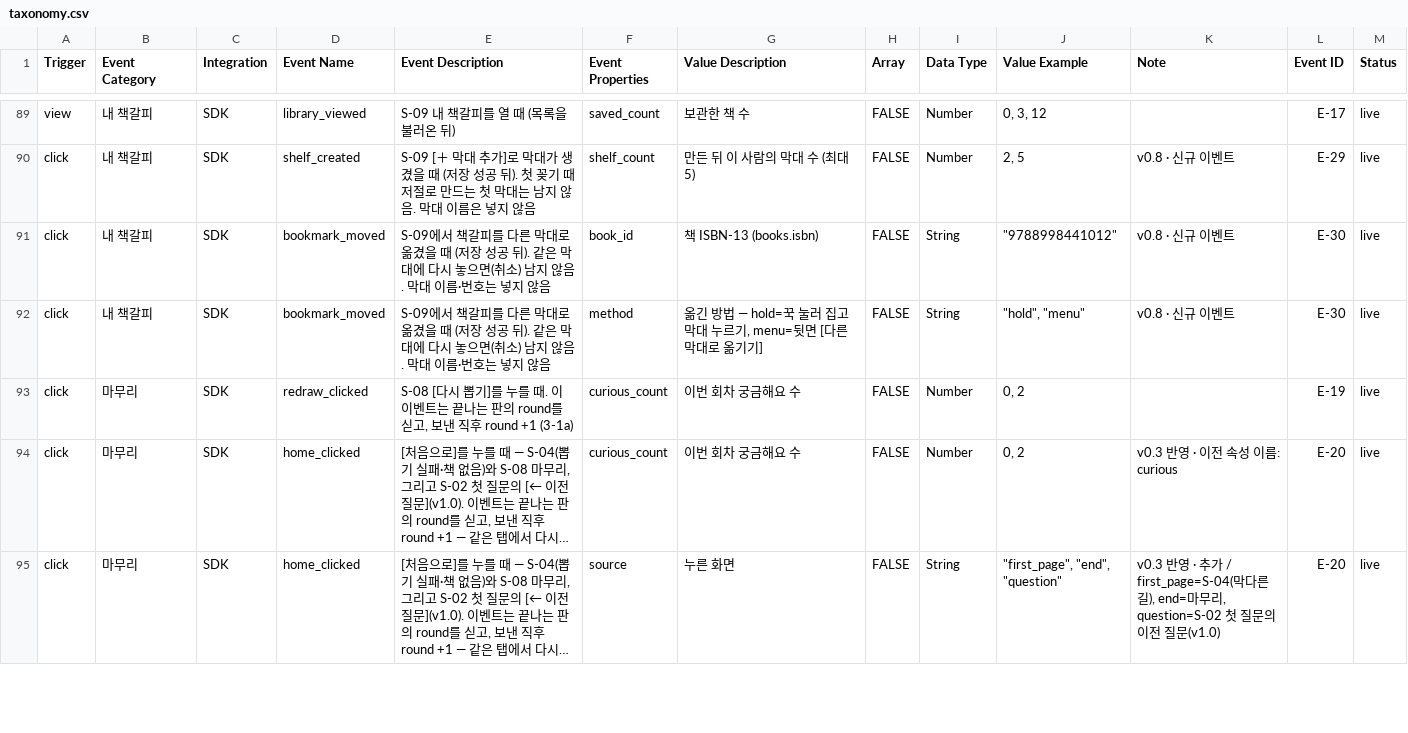
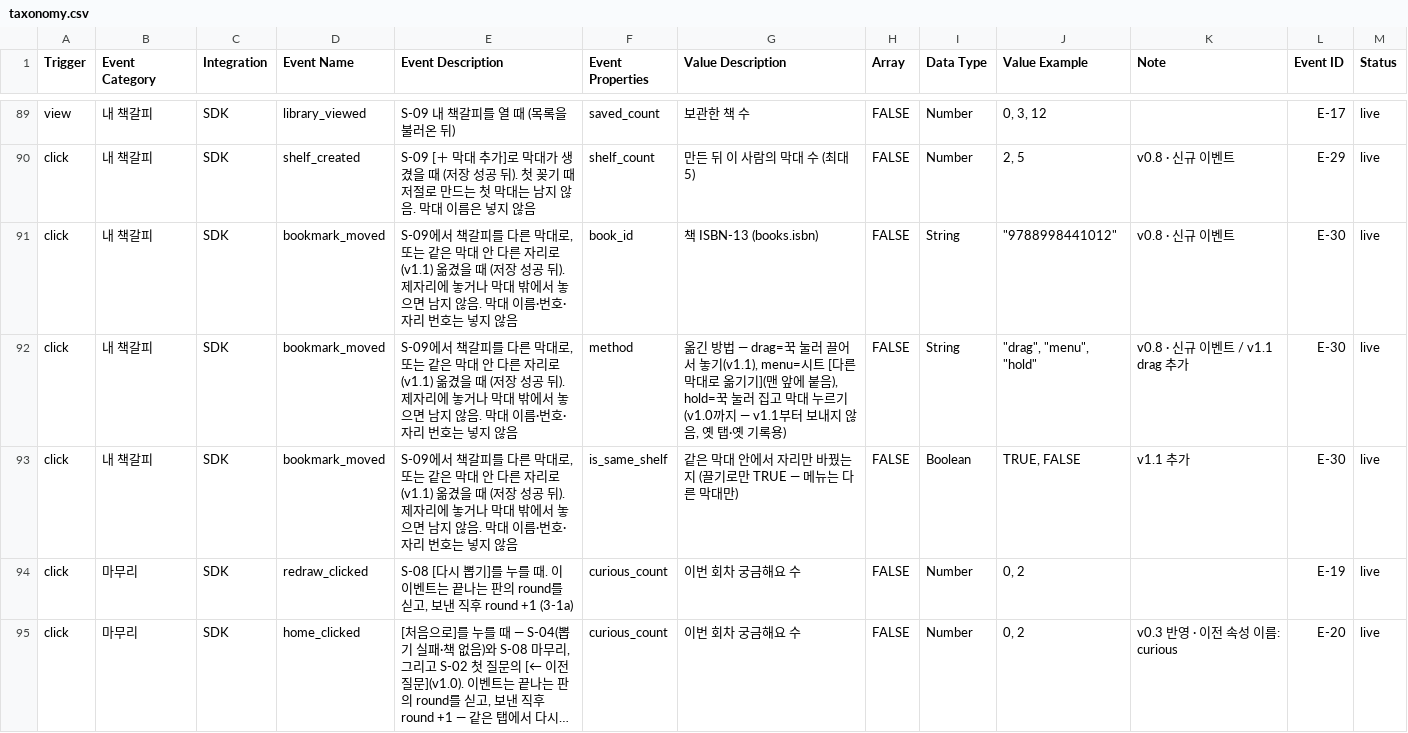
Before and after one commit to JunheePark0224/galpi, a CSV file: docs/taxonomy.csv, drawn as a sheet; only a part is shown, gaps mark what is left out; the shorter side is filled out with more unchanged rows; long unchanged cells end in ….

```diff
--- a/docs/taxonomy.csv
+++ b/docs/taxonomy.csv
@@ -90,4 +90,5 @@ view,내 책갈피,SDK,library_viewed,S-09 내 책갈피를 열 때 (목록을
 click,내 책갈피,SDK,shelf_created,"S-09 [＋ 막대 추가]로 막대가 생겼을 때 (저장 성공 뒤). 첫 꽂기 때 저절로 만드는 첫 막대는 남지 않음. 막대 이름은 넣지 않음",shelf_count,만든 뒤 이 사람의 막대 수 (최대 5),FALSE,Number,"2, 5",v0.8 · 신규 이벤트,E-29,live
-click,내 책갈피,SDK,bookmark_moved,"S-09에서 책갈피를 다른 막대로 옮겼을 때 (저장 성공 뒤). 같은 막대에 다시 놓으면(취소) 남지 않음. 막대 이름·번호는 넣지 않음",book_id,책 ISBN-13 (books.isbn),FALSE,String,"""9788998441012""",v0.8 · 신규 이벤트,E-30,live
-click,내 책갈피,SDK,bookmark_moved,"S-09에서 책갈피를 다른 막대로 옮겼을 때 (저장 성공 뒤). 같은 막대에 다시 놓으면(취소) 남지 않음. 막대 이름·번호는 넣지 않음",method,"옮긴 방법 — hold=꾹 눌러 집고 막대 누르기, menu=뒷면 [다른 막대로 옮기기]",FALSE,String,"""hold"", ""menu""",v0.8 · 신규 이벤트,E-30,live
+click,내 책갈피,SDK,bookmark_moved,"S-09에서 책갈피를 다른 막대로, 또는 같은 막대 안 다른 자리로(v1.1) 옮겼을 때 (저장 성공 뒤). 제자리에 놓거나 막대 밖에서 놓으면 남지 않음. 막대 이름·번호·자리 번호는 넣지 않음",book_id,책 ISBN-13 (books.isbn),FALSE,String,"""9788998441012""",v0.8 · 신규 이벤트,E-30,live
+click,내 책갈피,SDK,bookmark_moved,"S-09에서 책갈피를 다른 막대로, 또는 같은 막대 안 다른 자리로(v1.1) 옮겼을 때 (저장 성공 뒤). 제자리에 놓거나 막대 밖에서 놓으면 남지 않음. 막대 이름·번호·자리 번호는 넣지 않음",method,"옮긴 방법 — drag=꾹 눌러 끌어서 놓기(v1.1), menu=시트 [다른 막대로 옮기기](맨 앞에 붙음), hold=꾹 눌러 집고 막대 누르기(v1.0까지 — v1.1부터 보내지 않음, 옛 탭·옛 기록용)",FALSE,String,"""drag"", ""menu"", ""hold""",v0.8 · 신규 이벤트 / v1.1 drag 추가,E-30,live
+click,내 책갈피,SDK,bookmark_moved,"S-09에서 책갈피를 다른 막대로, 또는 같은 막대 안 다른 자리로(v1.1) 옮겼을 때 (저장 성공 뒤). 제자리에 놓거나 막대 밖에서 놓으면 남지 않음. 막대 이름·번호·자리 번호는 넣지 않음",is_same_shelf,같은 막대 안에서 자리만 바꿨는지 (끌기로만 TRUE — 메뉴는 다른 막대만),FALSE,Boolean,"TRUE, FALSE",v1.1 추가,E-30,live
 click,마무리,SDK,redraw_clicked,"S-08 [다시 뽑기]를 누를 때. 이 이벤트는 끝나는 판의 round를 싣고, 보낸 직후 round +1 (3-1a)",curious_count,이번 회차 궁금해요 수,FALSE,Number,"0, 2",,E-19,live
```
Also changed, not shown: 32 other files.
